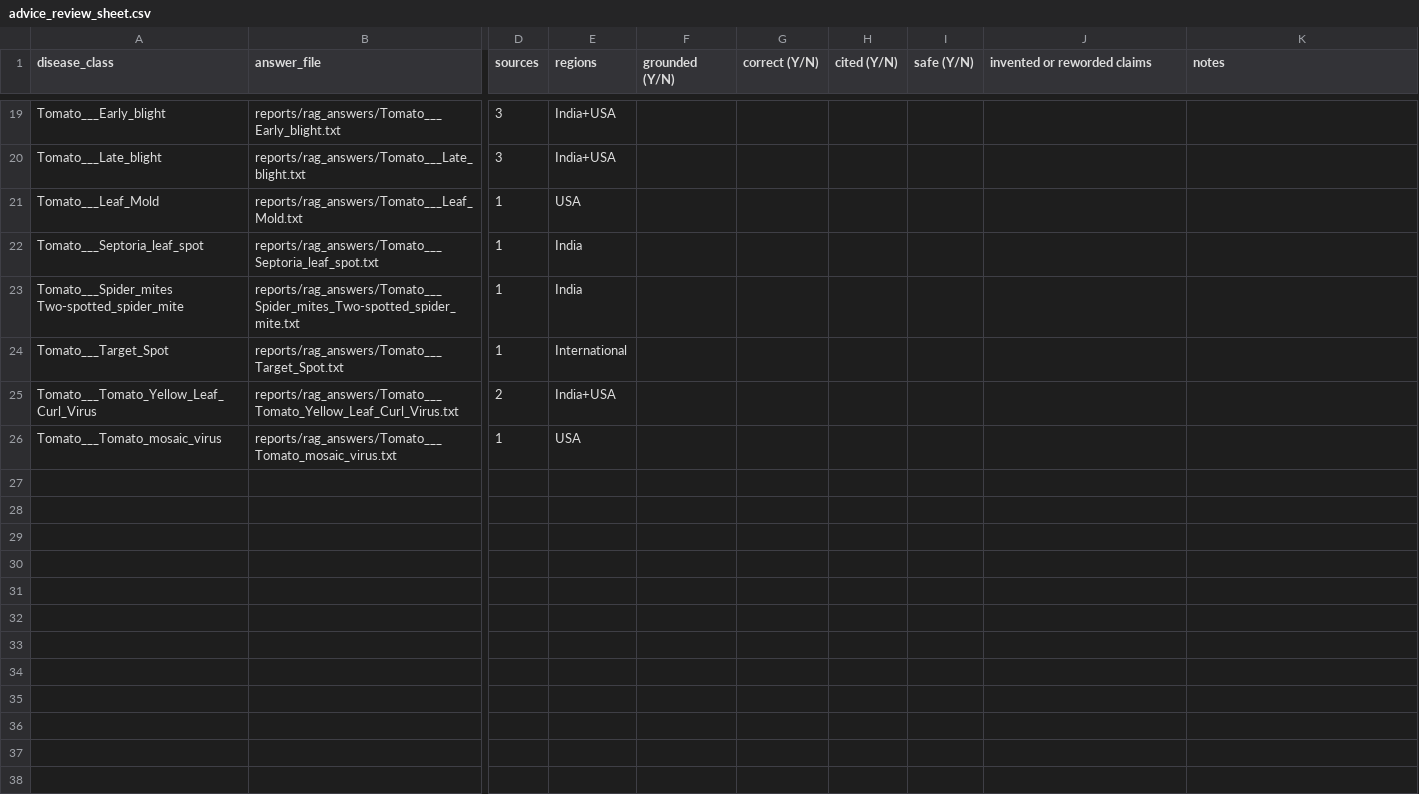
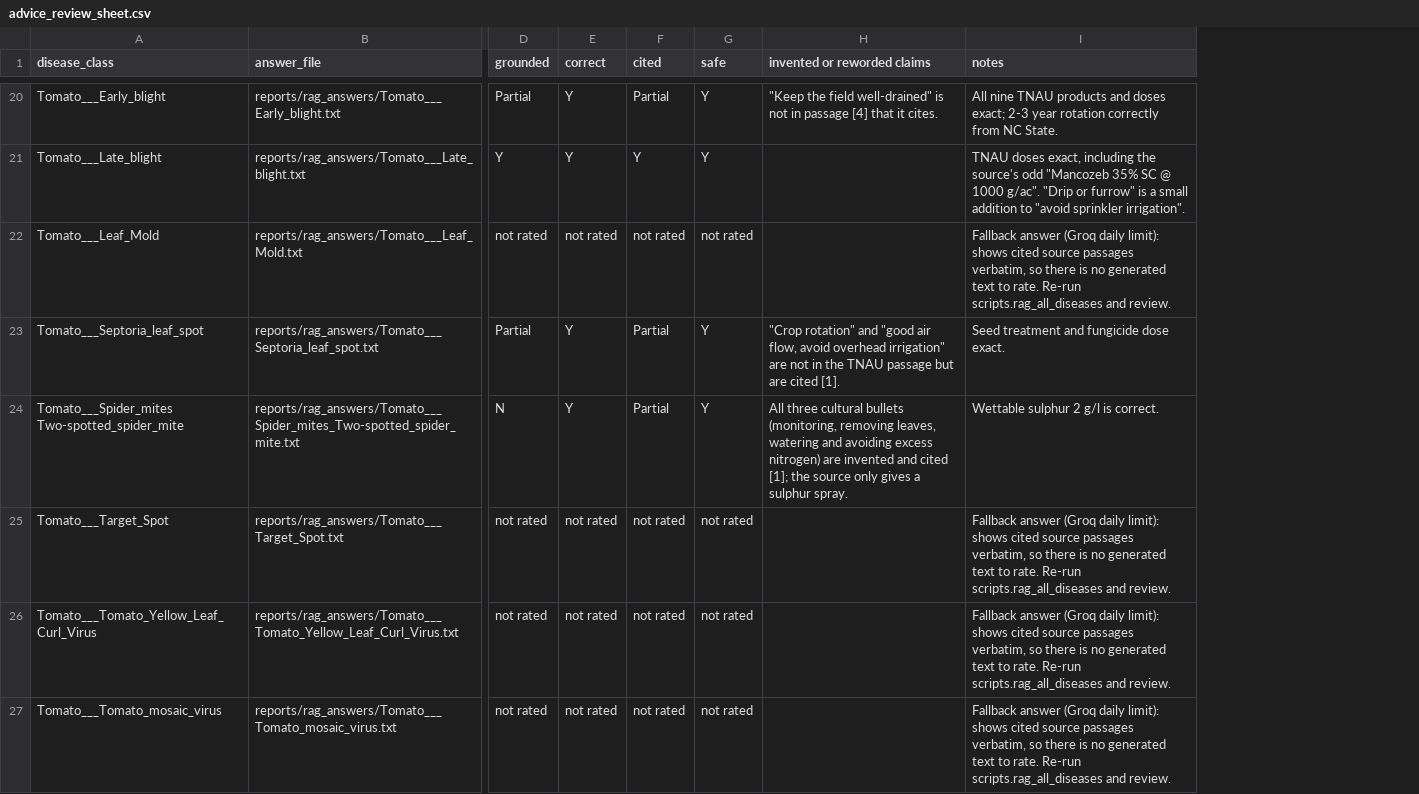
Before and after one commit to RencyPio/Crop-Detector, a CSV file: reports/eval/advice_review_sheet.csv, drawn as a sheet; only a part is shown, gaps mark what is left out; removed rows and columns are numbered as before the commit, all else as after; the diff covers the shown part only; the diff names each change by its address in the sheet, - before the commit and + after, or states it on an @@ line.

Commit message:
Advice review and resumable advice run

```diff
--- a/reports/eval/advice_review_sheet.csv
+++ b/reports/eval/advice_review_sheet.csv
-column D (sources), rows 19-26: 3 | 3 | 1 | 1 | 1 | 1 | 2 | 1
-column E (regions), rows 19-26: India+USA | India+USA | USA | India | India | International | India+USA | USA
-column F (grounded (Y/N)), empty
-column G (correct (Y/N)), empty
-column H (cited (Y/N)), empty
-column I (safe (Y/N)), empty
+column D (grounded), rows 20-27: Partial | Y | not rated | Partial | N | not rated | not rated | not rated
+column E (correct), rows 20-27: Y | Y | not rated | Y | Y | not rated | not rated | not rated
+column F (cited), rows 20-27: Partial | Y | not rated | Partial | Partial | not rated | not rated | not rated
+column G (safe), rows 20-27: Y | Y | not rated | Y | Y | not rated | not rated | not rated
-H20 (invented or reworded claims): (empty)
+H20 (invented or reworded claims): "Keep the field well-drained" is not in passage [4] that it cites.
-I20 (notes): (empty)
+I20 (notes): All nine TNAU products and doses exact; 2-3 year rotation correctly from NC State.
-I21 (notes): (empty)
+I21 (notes): TNAU doses exact, including the source's odd "Mancozeb 35% SC @ 1000 g/ac". "Drip or furrow" is a small addition to "avoid sprinkler irrigation".
-I22 (notes): (empty)
+I22 (notes): Fallback answer (Groq daily limit): shows cited source passages verbatim, so there is no generated text to rate. Re-run scripts.rag_all_diseases and review.
-H23 (invented or reworded claims): (empty)
+H23 (invented or reworded claims): "Crop rotation" and "good air flow, avoid overhead irrigation" are not in the TNAU passage but are cited [1].
-I23 (notes): (empty)
+I23 (notes): Seed treatment and fungicide dose exact.
-H24 (invented or reworded claims): (empty)
+H24 (invented or reworded claims): All three cultural bullets (monitoring, removing leaves, watering and avoiding excess nitrogen) are invented and cited [1]; the source only gives a sulphur spray.
-I24 (notes): (empty)
+I24 (notes): Wettable sulphur 2 g/l is correct.
-I25:I27 (notes): (empty)
+I25:I27 (notes): Fallback answer (Groq daily limit): shows cited source passages verbatim, so there is no generated text to rate. Re-run scripts.rag_all_diseases and review.
```
Also changed, not shown: 1 added row and 25 edited cells elsewhere in this file, reports/rag_all_diseases.csv, 8 other files.
